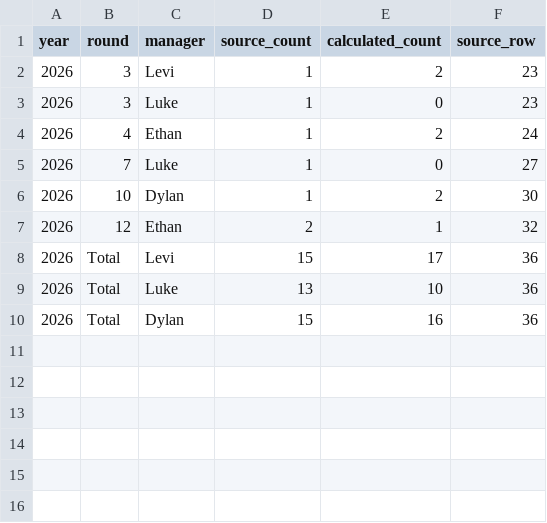
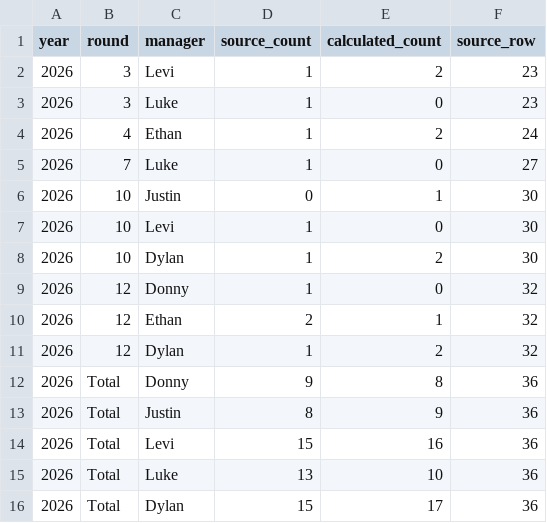
Before and after one commit to rdonlan/draft-fpl, a CSV file: data/analysis/future-picks/future_pick_count_audit.csv, drawn as a sheet.

```diff
--- a/data/analysis/future-picks/future_pick_count_audit.csv
+++ b/data/analysis/future-picks/future_pick_count_audit.csv
@@ -5,6 +5,12 @@ year,round,manager,source_count,calculated_count,source_row
 2026,7,Luke,1,0,27
+2026,10,Justin,0,1,30
+2026,10,Levi,1,0,30
 2026,10,Dylan,1,2,30
+2026,12,Donny,1,0,32
 2026,12,Ethan,2,1,32
-2026,Total,Levi,15,17,36
+2026,12,Dylan,1,2,32
+2026,Total,Donny,9,8,36
+2026,Total,Justin,8,9,36
+2026,Total,Levi,15,16,36
 2026,Total,Luke,13,10,36
-2026,Total,Dylan,15,16,36
+2026,Total,Dylan,15,17,36
```
Also changed, not shown: data/analysis/future-picks/future_pick_matrix.csv, data/analysis/future-picks/future_pick_portfolio.csv, 4 other files.
